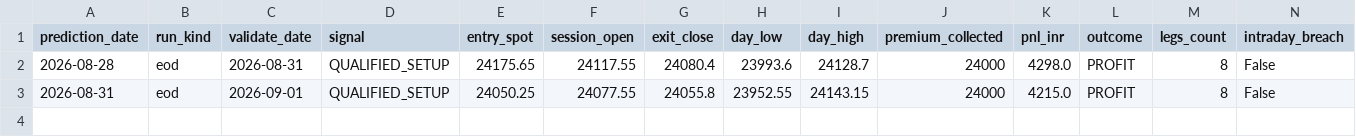
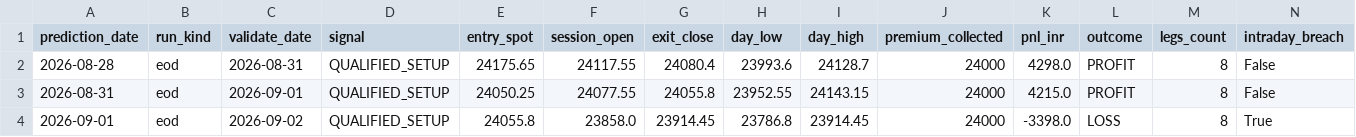
Before and after one commit to gowrii23/mystockscreener, a CSV file: momentum-trade-desk/data/trade_log.csv, drawn as a sheet; only a part is shown; rows hold the shown columns only; the diff names each change by its address in the sheet, - before the commit and + after, or states it on an @@ line.

```diff
--- a/momentum-trade-desk/data/trade_log.csv
+++ b/momentum-trade-desk/data/trade_log.csv
+row 4: 2026-09-01 | eod | 2026-09-02 | QUALIFIED_SETUP | 24055.8 | 23858.0 | 23914.45 | 23786.8 | 23914.45 | 24000 | -3398.0 | LOSS | 8 | True
```
Also changed, not shown: 7 other files.
